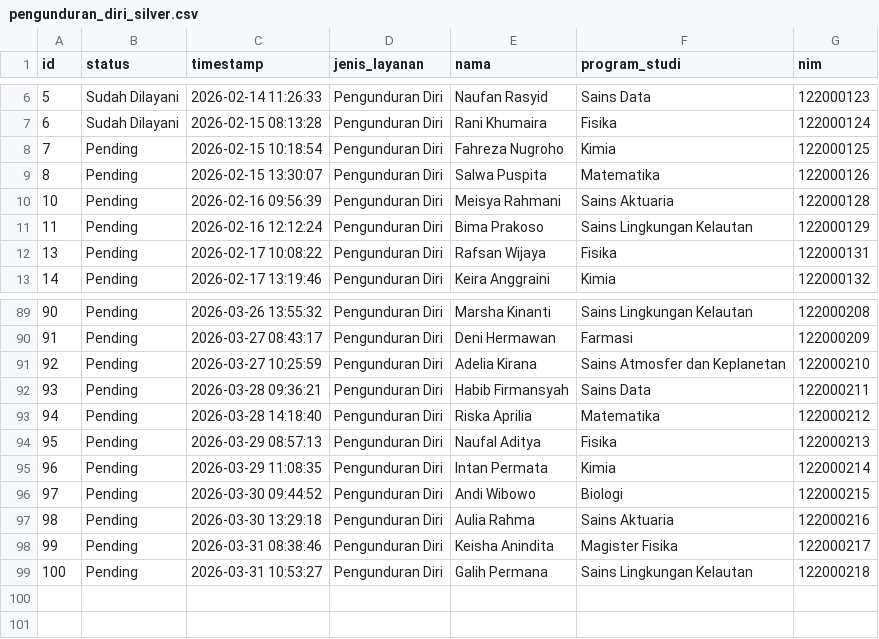
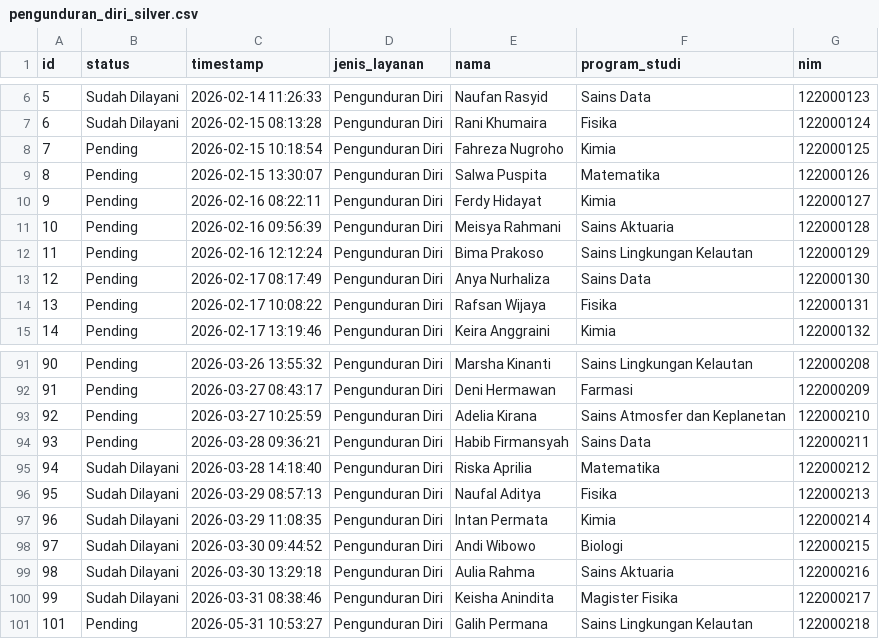
Before and after one commit to Happy-Syahrul-Ramadhan/Data-Mart-Fakultas-Sains, a CSV file: data/silver/pengunduran_diri_silver.csv, drawn as a sheet; only a part is shown, gaps mark what is left out; addresses are those after the commit; the diff names each change by its address in the sheet, - before the commit and + after, or states it on an @@ line.

```diff
--- a/data/silver/pengunduran_diri_silver.csv
+++ b/data/silver/pengunduran_diri_silver.csv
+row 10: 9 | Pending | 2026-02-16 08:22:11 | Pengunduran Diri | Ferdy Hidayat | Kimia | 122000127
+row 13: 12 | Pending | 2026-02-17 08:17:49 | Pengunduran Diri | Anya Nurhaliza | Sains Data | 122000130
-B95:B100 (status): Pending
+B95:B100 (status): Sudah Dilayani
@@ column A (id) renumbered from row 101 down @@
-C101 (timestamp): 2026-03-31 10:53:27
+C101 (timestamp): 2026-05-31 10:53:27
```
Also changed, not shown: data/bronze/besaran_ukt_bronze.csv, data/bronze/pengunduran_diri_bronze.csv, 14 other files.
